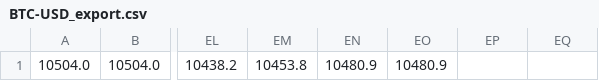
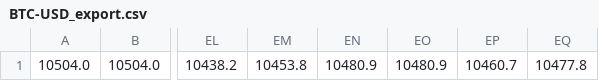
Before and after one commit to Moimus/TradebotPatternDetector, a CSV file: Data/BTC-USD_export.csv, drawn as a sheet; only a part is shown, gaps mark what is left out; the diff names each change by its address in the sheet, - before the commit and + after, or states it on an @@ line.

Commit message:
added bullflag csv export

```diff
--- a/Data/BTC-USD_export.csv
+++ b/Data/BTC-USD_export.csv
-EP1: (empty)
+EP1: 10460.7
-EQ1: (empty)
+EQ1: 10477.8
```
Also changed, not shown: 13 other files.
